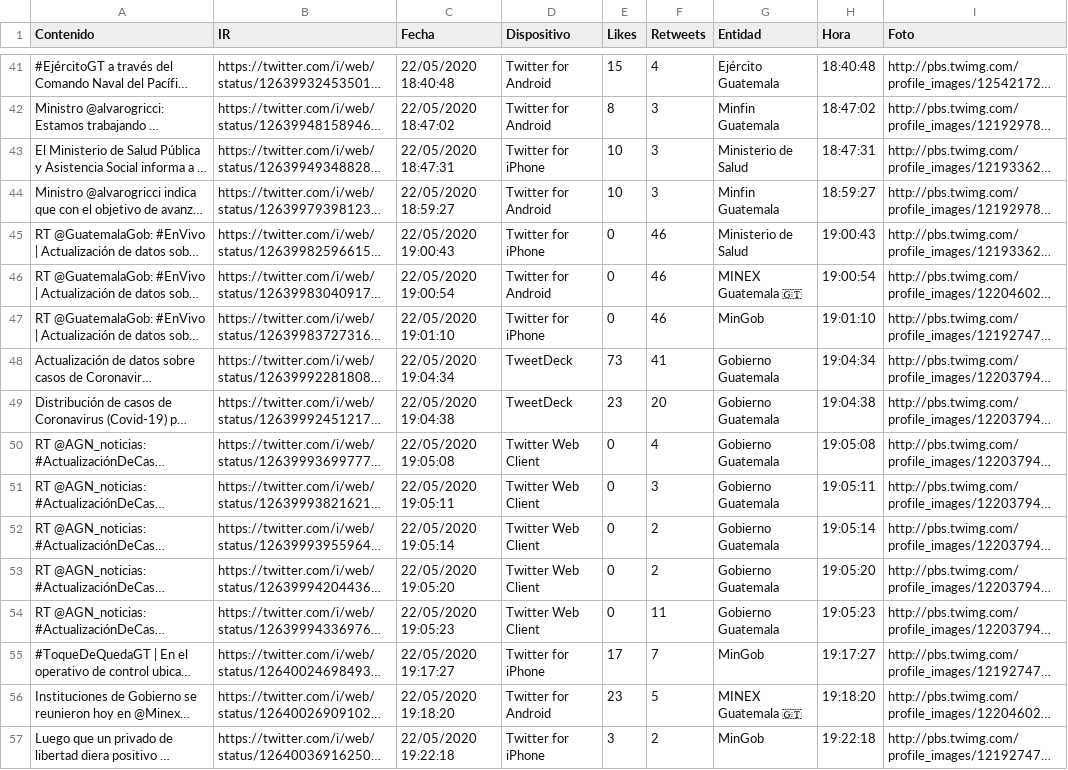
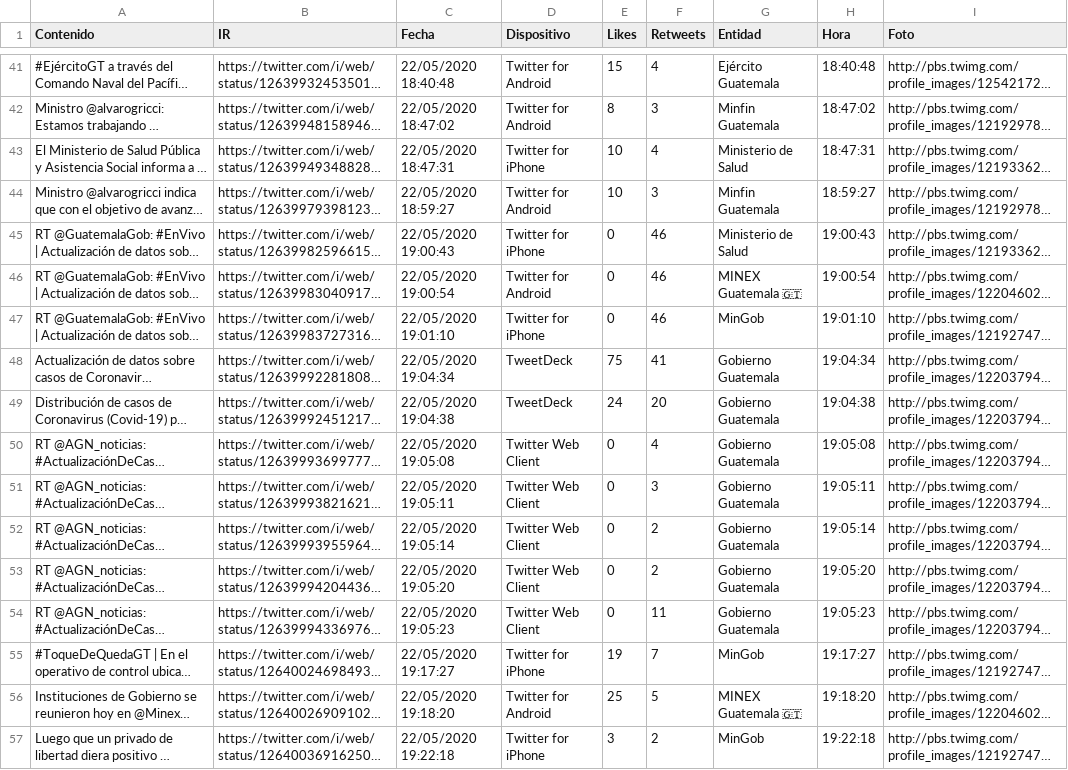
Before and after one commit to Sud-Austral/Datos_Guatemala, a CSV file: Twitter/Tweet.csv, drawn as a sheet; only a part is shown, gaps mark what is left out; long unchanged cells end in …; the diff covers the shown part only; the diff names each change by its address in the sheet, - before the commit and + after, or states it on an @@ line.

```diff
--- a/Twitter/Tweet.csv
+++ b/Twitter/Tweet.csv
-F43 (Retweets): 3
+F43 (Retweets): 4
-E48 (Likes): 73
+E48 (Likes): 75
-E49 (Likes): 23
+E49 (Likes): 24
-E55 (Likes): 17
+E55 (Likes): 19
-E56 (Likes): 23
+E56 (Likes): 25
```
Also changed, not shown: 12 edited cells elsewhere in this file, bing/news/Guatemala.csv.
